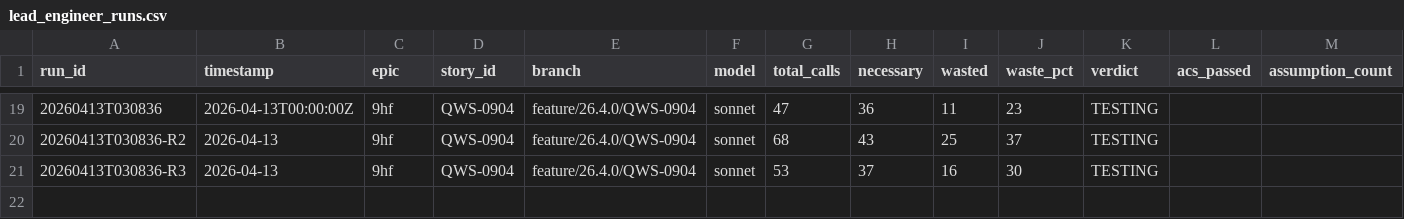
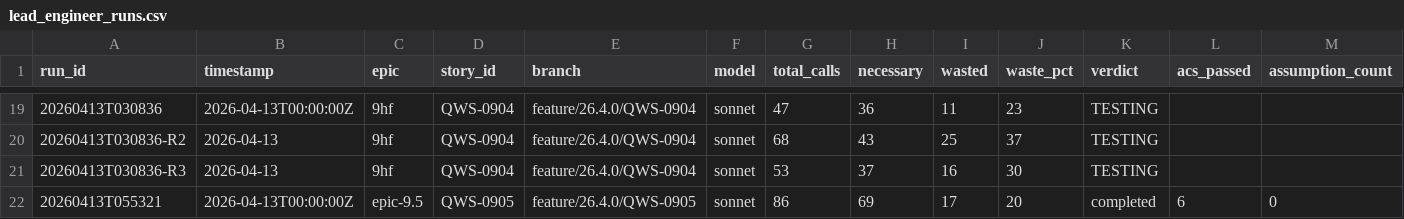
Before and after one commit to william-burks/QuantWorkstation, a CSV file: docs/agent-metrics/lead_engineer_runs.csv, drawn as a sheet; only a part is shown, gaps mark what is left out; rows hold the shown columns only; the diff names each change by its address in the sheet, - before the commit and + after, or states it on an @@ line.

```diff
--- a/docs/agent-metrics/lead_engineer_runs.csv
+++ b/docs/agent-metrics/lead_engineer_runs.csv
+row 22: 20260413T055321 | 2026-04-13T00:00:00Z | epic-9.5 | QWS-0905 | feature/26.4.0/QWS-0905 | sonnet | 86 | 69 | 17 | 20 | completed | 6 | 0
```
Also changed, not shown: 4 other files.
